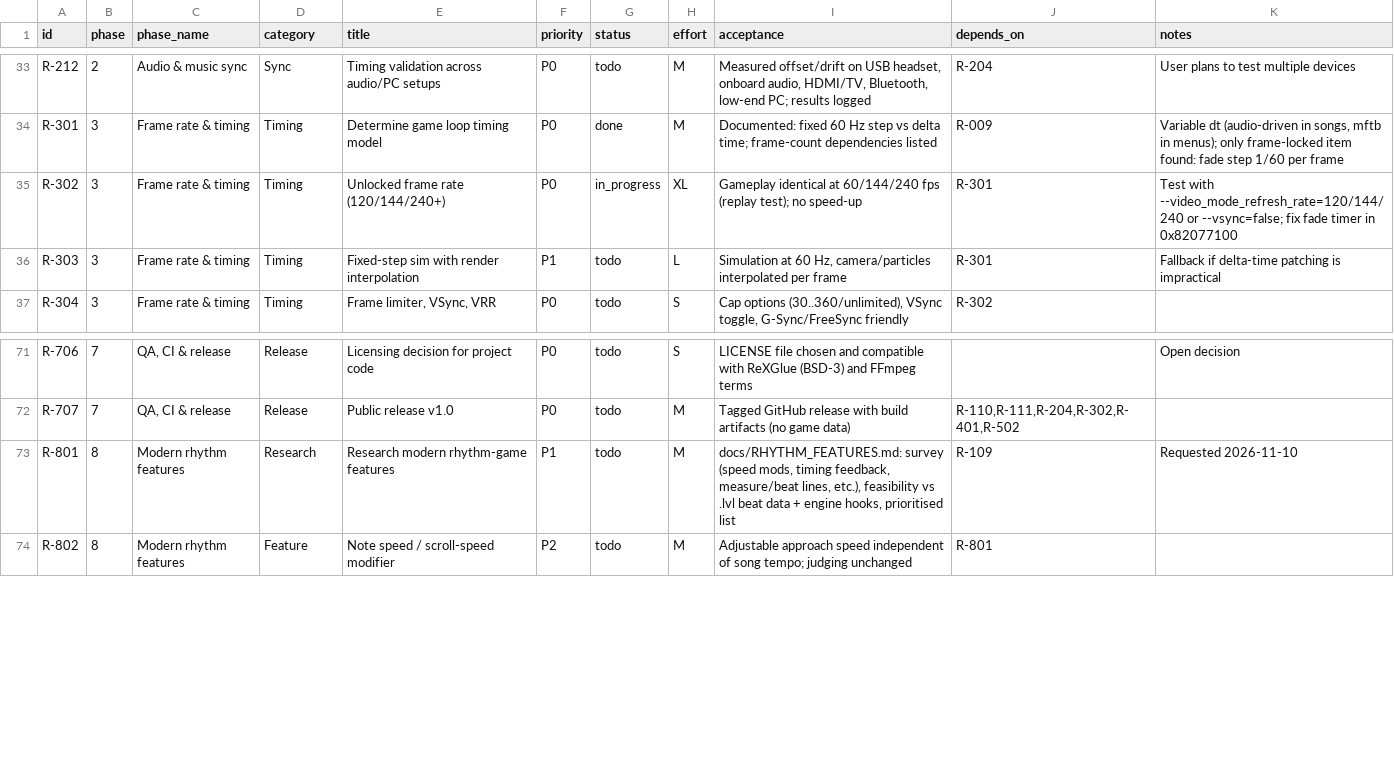
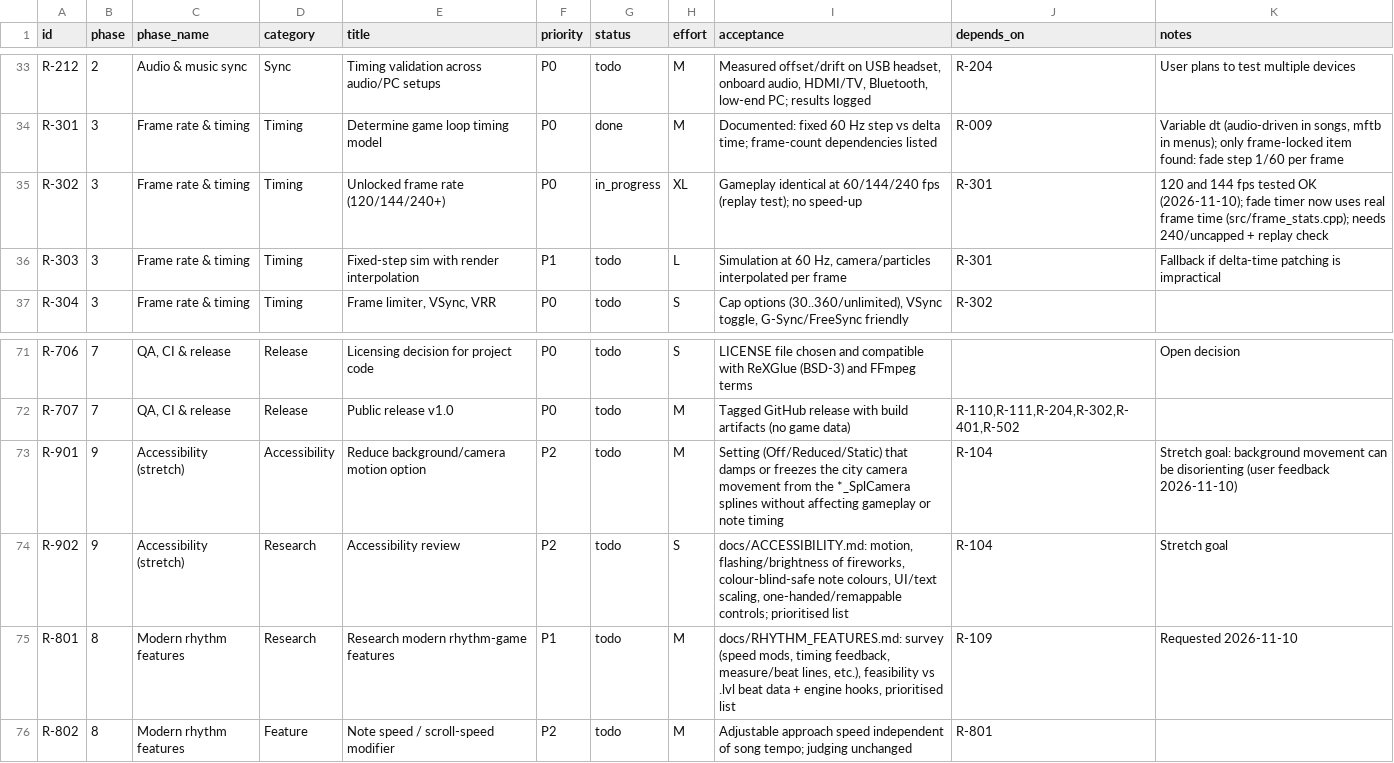
Before and after one commit to CorrieDivitt/BoomBoomRocketRevolution, a CSV file: docs/requirements.csv, drawn as a sheet; only a part is shown, gaps mark what is left out.

```diff
--- a/docs/requirements.csv
+++ b/docs/requirements.csv
@@ -34,3 +34,3 @@ R-212,2,Audio & music sync,Sync,Timing validation across audio/PC setups,P0,todo
 R-301,3,Frame rate & timing,Timing,Determine game loop timing model,P0,done,M,Documented: fixed 60 Hz step vs delta time; frame-count dependencies listed,R-009,"Variable dt (audio-driven in songs, mftb in menus); only frame-locked item found: fade step 1/60 per frame"
-R-302,3,Frame rate & timing,Timing,Unlocked frame rate (120/144/240+),P0,in_progress,XL,Gameplay identical at 60/144/240 fps (replay test); no speed-up,R-301,Test with --video_mode_refresh_rate=120/144/240 or --vsync=false; fix fade timer in 0x82077100
+R-302,3,Frame rate & timing,Timing,Unlocked frame rate (120/144/240+),P0,in_progress,XL,Gameplay identical at 60/144/240 fps (replay test); no speed-up,R-301,120 and 144 fps tested OK (2026-11-10); fade timer now uses real frame time (src/frame_stats.cpp); needs 240/uncapped + replay check
 R-303,3,Frame rate & timing,Timing,Fixed-step sim with render interpolation,P1,todo,L,"Simulation at 60 Hz, camera/particles interpolated per frame",R-301,Fallback if delta-time patching is impractical
@@ -72,2 +72,4 @@ R-706,7,"QA, CI & release",Release,Licensing decision for project code,P0,todo,S
 R-707,7,"QA, CI & release",Release,Public release v1.0,P0,todo,M,Tagged GitHub release with build artifacts (no game data),"R-110,R-111,R-204,R-302,R-401,R-502",
+R-901,9,Accessibility (stretch),Accessibility,Reduce background/camera motion option,P2,todo,M,Setting (Off/Reduced/Static) that damps or freezes the city camera movement from the *_SplCamera splines without affecting gameplay or note timing,R-104,Stretch goal: background movement can be disorienting (user feedback 2026-11-10)
+R-902,9,Accessibility (stretch),Research,Accessibility review,P2,todo,S,"docs/ACCESSIBILITY.md: motion, flashing/brightness of fireworks, colour-blind-safe note colours, UI/text scaling, one-handed/remappable controls; prioritised list",R-104,Stretch goal
 R-801,8,Modern rhythm features,Research,Research modern rhythm-game features,P1,todo,M,"docs/RHYTHM_FEATURES.md: survey (speed mods, timing feedback, measure/beat lines, etc.), feasibility vs .lvl beat data + engine hooks, prioritised list",R-109,Requested 2026-11-10
```
Also changed, not shown: 5 other files.
